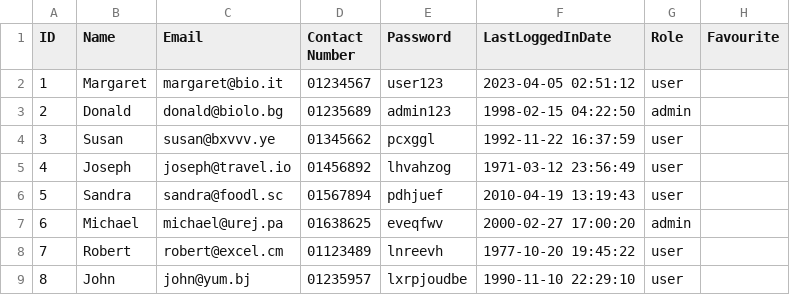
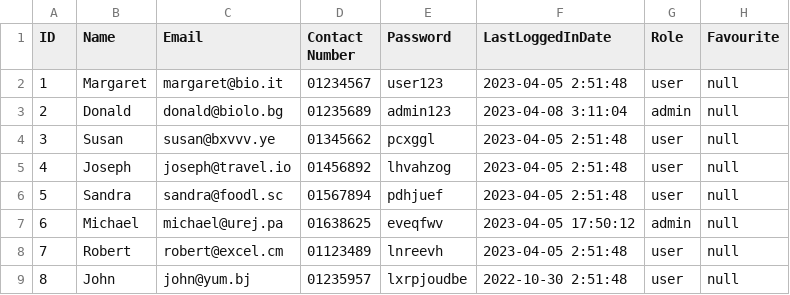
Before and after one commit to Kaikiat1126/DSTR_University_Recommendation_System, a CSV file: User.csv, drawn as a sheet.

```diff
--- a/User.csv
+++ b/User.csv
@@ -1,9 +1,9 @@
 ID,Name,Email,Contact Number,Password,LastLoggedInDate,Role,Favourite
-1,Margaret,margaret@bio.it,01234567,user123,2023-04-05 02:51:12,user,
-2,Donald,donald@biolo.bg,01235689,admin123,1998-02-15 04:22:50,admin,
-3,Susan,susan@bxvvv.ye,01345662,pcxggl,1992-11-22 16:37:59,user,
-4,Joseph ,joseph@travel.io,01456892,lhvahzog,1971-03-12 23:56:49,user,
-5,Sandra,sandra@foodl.sc,01567894,pdhjuef,2010-04-19 13:19:43,user,
-6,Michael,michael@urej.pa,01638625,eveqfwv,2000-02-27 17:00:20,admin,
-7,Robert,robert@excel.cm,01123489,lnreevh,1977-10-20 19:45:22,user,
-8,John,john@yum.bj,01235957,lxrpjoudbe,1990-11-10 22:29:10,user,
+1,Margaret,margaret@bio.it,01234567,user123,2023-04-05 2:51:48,user,null
+2,Donald,donald@biolo.bg,01235689,admin123,2023-04-08 3:11:04,admin,null
+3,Susan,susan@bxvvv.ye,01345662,pcxggl,2023-04-05 2:51:48,user,null
+4,Joseph ,joseph@travel.io,01456892,lhvahzog,2023-04-05 2:51:48,user,null
+5,Sandra,sandra@foodl.sc,01567894,pdhjuef,2023-04-05 2:51:48,user,null
+6,Michael,michael@urej.pa,01638625,eveqfwv,2023-04-05 17:50:12,admin,null
+7,Robert,robert@excel.cm,01123489,lnreevh,2023-04-05 2:51:48,user,null
+8,John,john@yum.bj,01235957,lxrpjoudbe,2022-10-30 2:51:48,user,null
```
Also changed, not shown: 8 other files.
